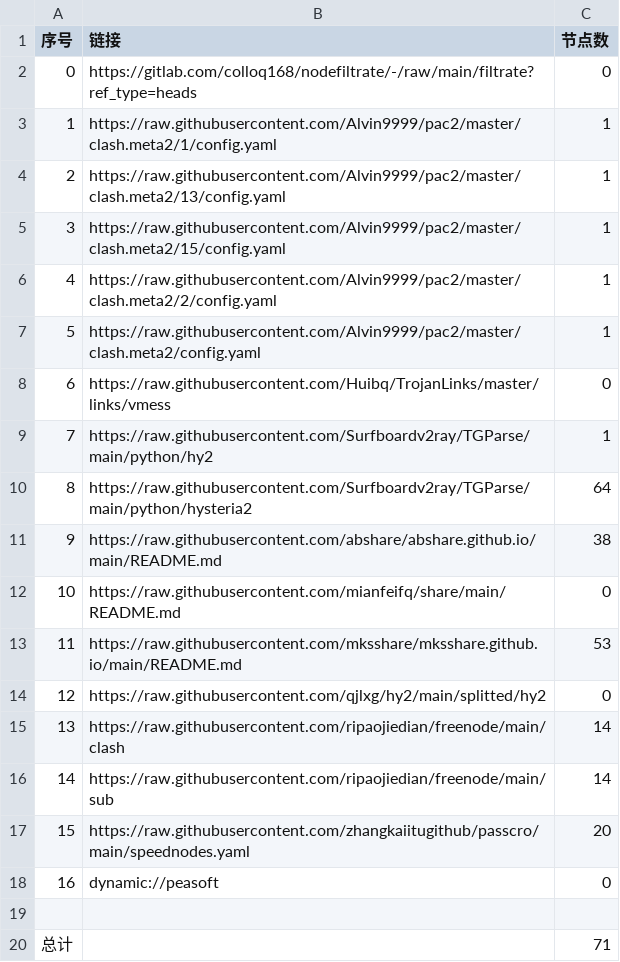
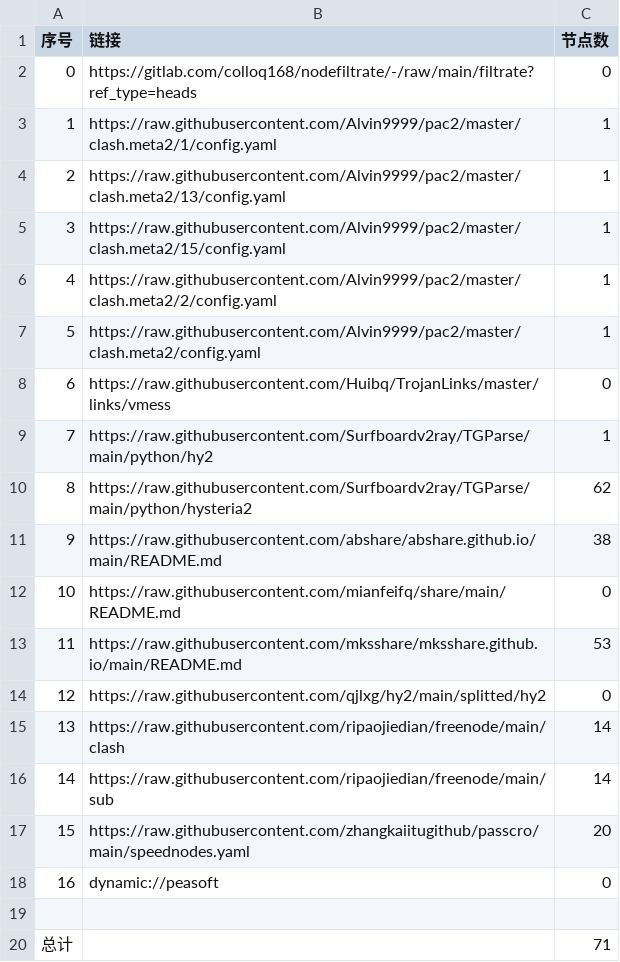
Before and after one commit to selinahair/NoMoreWalls, a CSV file: list_result.csv, drawn as a sheet.

```diff
--- a/list_result.csv
+++ b/list_result.csv
@@ -9,3 +9,3 @@
 7,https://raw.githubusercontent.com/Surfboardv2ray/TGParse/main/python/hy2,1
-8,https://raw.githubusercontent.com/Surfboardv2ray/TGParse/main/python/hysteria2,64
+8,https://raw.githubusercontent.com/Surfboardv2ray/TGParse/main/python/hysteria2,62
 9,https://raw.githubusercontent.com/abshare/abshare.github.io/main/README.md,38
```
Also changed, not shown: 6 other files.
